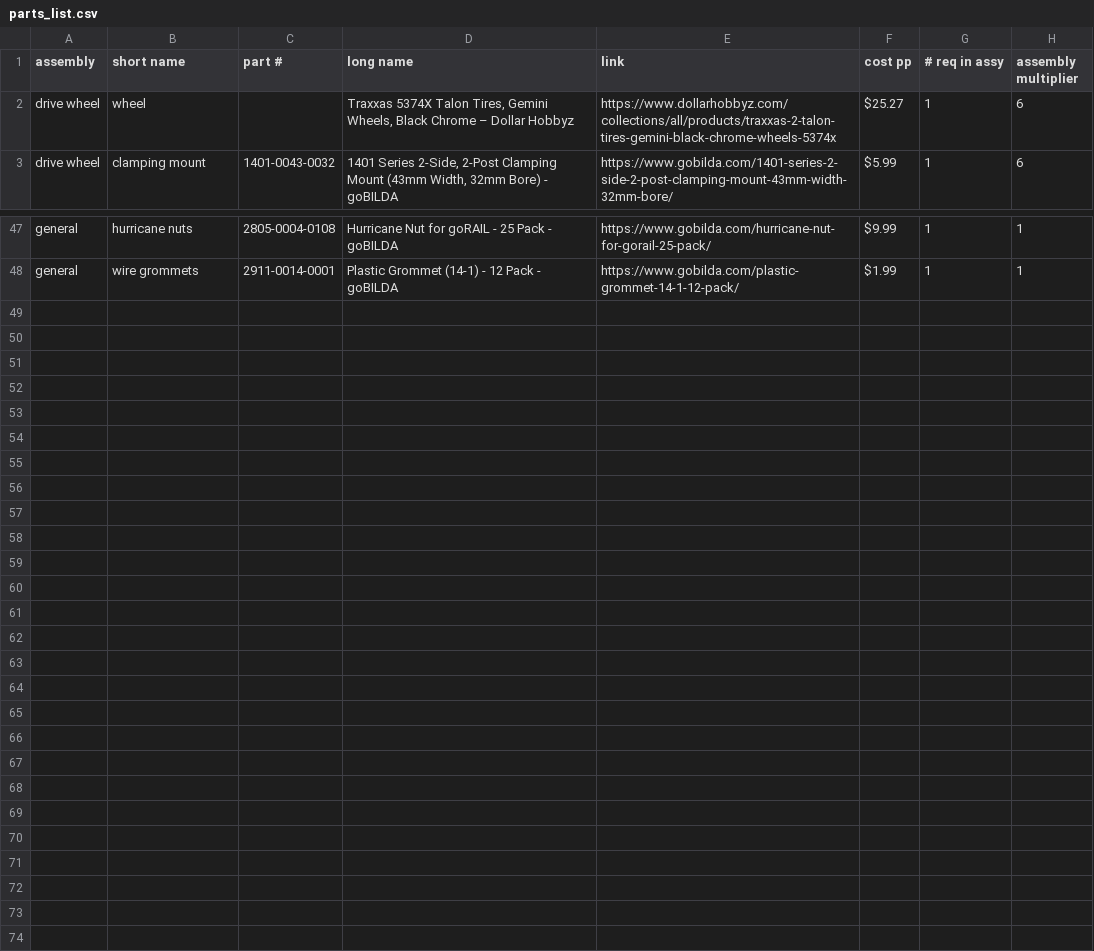
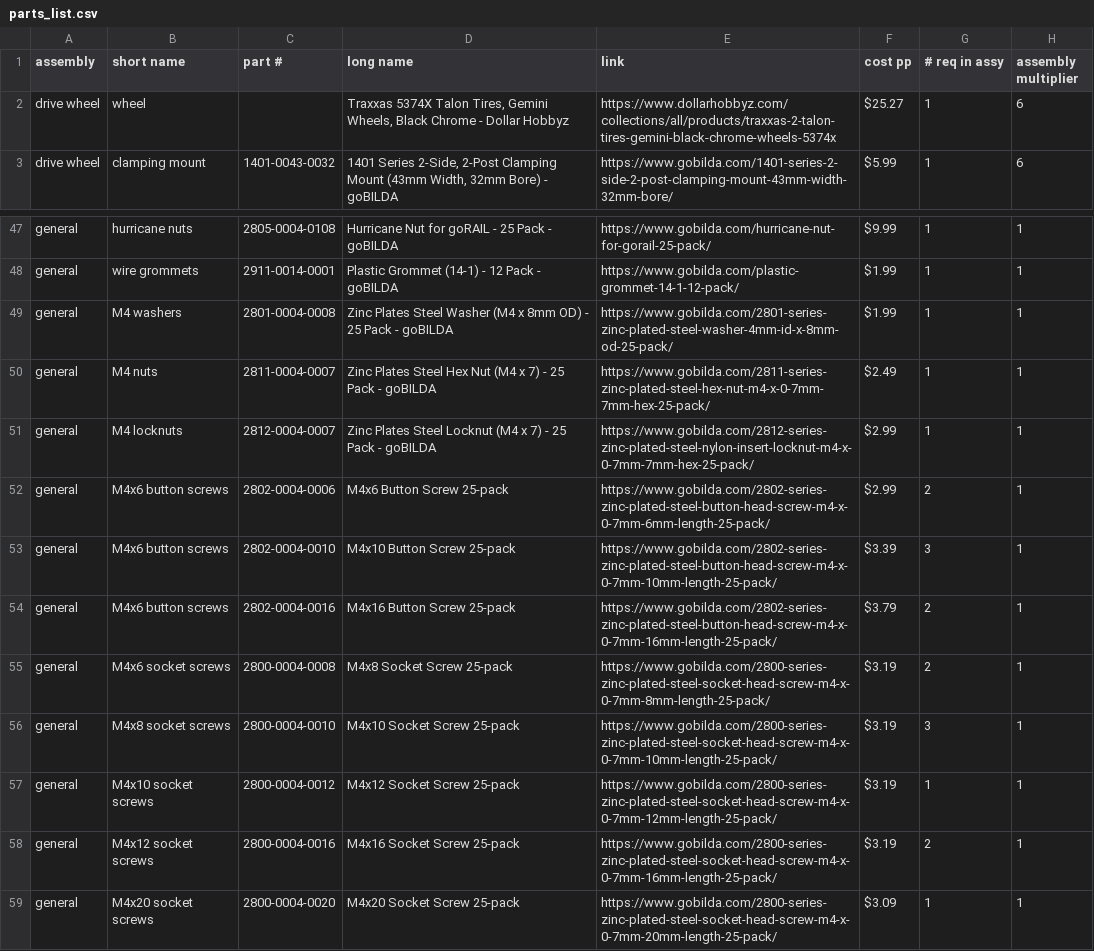
Before and after one commit to nasa-jpl/open-source-rover, a CSV file: parts_list/parts_list.csv, drawn as a sheet; only a part is shown, gaps mark what is left out.

Commit message:
Add screws, nuts, washers

```diff
--- a/parts_list/parts_list.csv
+++ b/parts_list/parts_list.csv
@@ -1,3 +1,3 @@
 assembly,short name,part #,long name,link,cost pp ,# req in assy,assembly multiplier
-drive wheel,wheel,,"Traxxas 5374X Talon Tires, Gemini Wheels, Black Chrome – Dollar Hobbyz",https://www.dollarhobbyz.com/collections/all/products/traxxas-2-talon-tires-gemini-black-chrome-wheels-5374x,$25.27,1,6
+drive wheel,wheel,,"Traxxas 5374X Talon Tires, Gemini Wheels, Black Chrome - Dollar Hobbyz",https://www.dollarhobbyz.com/collections/all/products/traxxas-2-talon-tires-gemini-black-chrome-wheels-5374x,$25.27,1,6
 drive wheel,clamping mount,1401-0043-0032,"1401 Series 2-Side, 2-Post Clamping Mount (43mm Width, 32mm Bore) - goBILDA",https://www.gobilda.com/1401-series-2-side-2-post-clamping-mount-43mm-width-32mm-bore/,$5.99,1,6
@@ -48 +48,12 @@ general,hurricane nuts,2805-0004-0108,Hurricane Nut for goRAIL - 25 Pack - goBIL
 general,wire grommets,2911-0014-0001,Plastic Grommet (14-1) - 12 Pack - goBILDA,https://www.gobilda.com/plastic-grommet-14-1-12-pack/,$1.99,1,1
+general,M4 washers,2801-0004-0008,Zinc Plates Steel Washer (M4 x 8mm OD) - 25 Pack - goBILDA,https://www.gobilda.com/2801-series-zinc-plated-steel-washer-4mm-id-x-8mm-od-25-pack/,$1.99,1,1
+general,M4 nuts,2811-0004-0007,Zinc Plates Steel Hex Nut (M4 x 7) - 25 Pack - goBILDA,https://www.gobilda.com/2811-series-zinc-plated-steel-hex-nut-m4-x-0-7mm-7mm-hex-25-pack/,$2.49,1,1
+general,M4 locknuts,2812-0004-0007,Zinc Plates Steel Locknut (M4 x 7) - 25 Pack - goBILDA,https://www.gobilda.com/2812-series-zinc-plated-steel-nylon-insert-locknut-m4-x-0-7mm-7mm-hex-25-pack/,$2.99,1,1
+general,M4x6 button screws,2802-0004-0006,M4x6 Button Screw 25-pack,https://www.gobilda.com/2802-series-zinc-plated-steel-button-head-screw-m4-x-0-7mm-6mm-length-25-pack/,$2.99,2,1
+general,M4x6 button screws,2802-0004-0010,M4x10 Button Screw 25-pack,https://www.gobilda.com/2802-series-zinc-plated-steel-button-head-screw-m4-x-0-7mm-10mm-length-25-pack/,$3.39,3,1
+general,M4x6 button screws,2802-0004-0016,M4x16 Button Screw 25-pack,https://www.gobilda.com/2802-series-zinc-plated-steel-button-head-screw-m4-x-0-7mm-16mm-length-25-pack/,$3.79,2,1
+general,M4x6 socket screws,2800-0004-0008,M4x8 Socket Screw 25-pack,https://www.gobilda.com/2800-series-zinc-plated-steel-socket-head-screw-m4-x-0-7mm-8mm-length-25-pack/,$3.19,2,1
+general,M4x8 socket screws,2800-0004-0010,M4x10 Socket Screw 25-pack,https://www.gobilda.com/2800-series-zinc-plated-steel-socket-head-screw-m4-x-0-7mm-10mm-length-25-pack/,$3.19,3,1
+general,M4x10 socket screws,2800-0004-0012,M4x12 Socket Screw 25-pack,https://www.gobilda.com/2800-series-zinc-plated-steel-socket-head-screw-m4-x-0-7mm-12mm-length-25-pack/,$3.19,1,1
+general,M4x12 socket screws,2800-0004-0016,M4x16 Socket Screw 25-pack,https://www.gobilda.com/2800-series-zinc-plated-steel-socket-head-screw-m4-x-0-7mm-16mm-length-25-pack/,$3.19,2,1
+general,M4x20 socket screws,2800-0004-0020,M4x20 Socket Screw 25-pack,https://www.gobilda.com/2800-series-zinc-plated-steel-socket-head-screw-m4-x-0-7mm-20mm-length-25-pack/,$3.09,1,1
```
Also changed, not shown: 1 other file.
